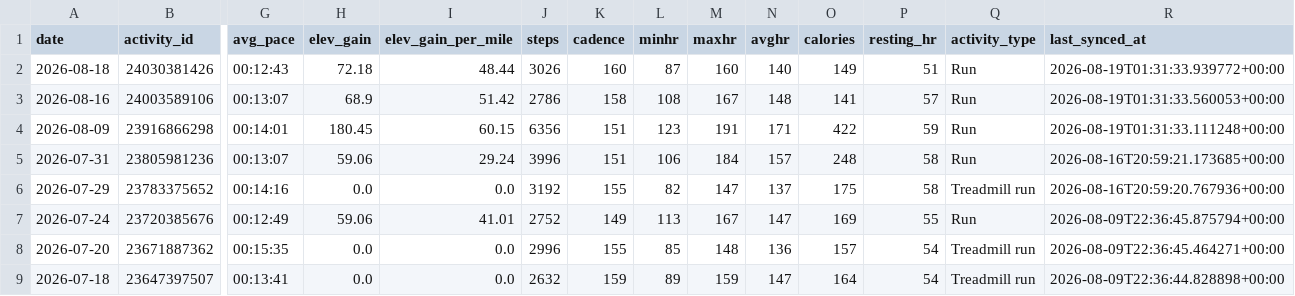
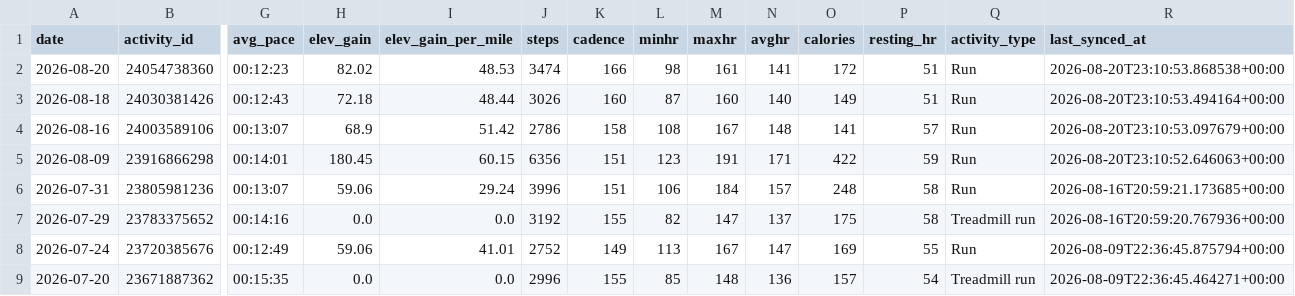
Before and after one commit to BBrav0/GarminDataReader, a CSV file: runs_data.csv, drawn as a sheet; only a part is shown, gaps mark what is left out; the shorter side is filled out with more unchanged rows; addresses are those after the commit; rows hold the shown columns only; the diff names each change by its address in the sheet, - before the commit and + after, or states it on an @@ line.

Commit message:
2026-08-20 run: 1.69mi 12:23/mi avgHR141 cadence166, GREEN

```diff
--- a/runs_data.csv
+++ b/runs_data.csv
+row 2: 2026-08-20 | 24054738360 | 00:12:23 | 82.02 | 48.53 | 3474 | 166 | 98 | 161 | 141 | 172 | 51 | Run | 2026-08-20T23:10:53.868538+00:00
-R3 (last_synced_at): 2026-08-19T01:31:33.939772+00:00
+R3 (last_synced_at): 2026-08-20T23:10:53.494164+00:00
-R4 (last_synced_at): 2026-08-19T01:31:33.560053+00:00
+R4 (last_synced_at): 2026-08-20T23:10:53.097679+00:00
-R5 (last_synced_at): 2026-08-19T01:31:33.111248+00:00
+R5 (last_synced_at): 2026-08-20T23:10:52.646063+00:00
```
Also changed, not shown: 1 other file.
